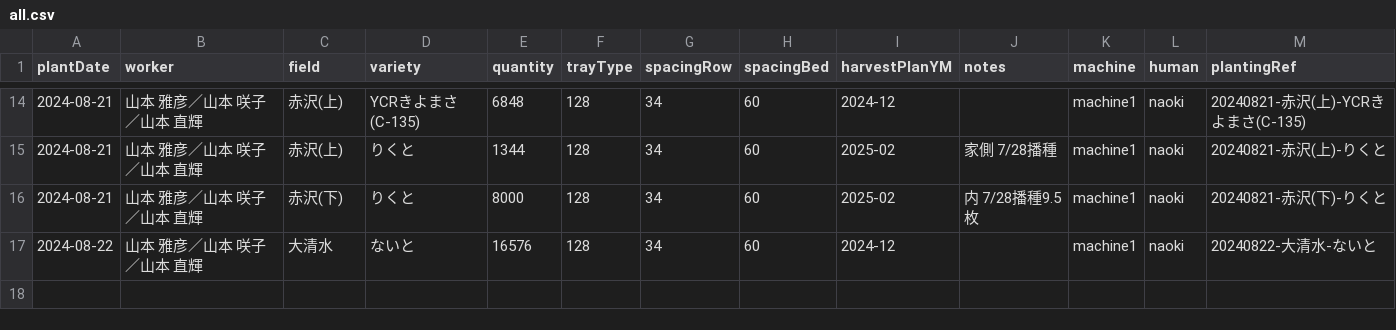
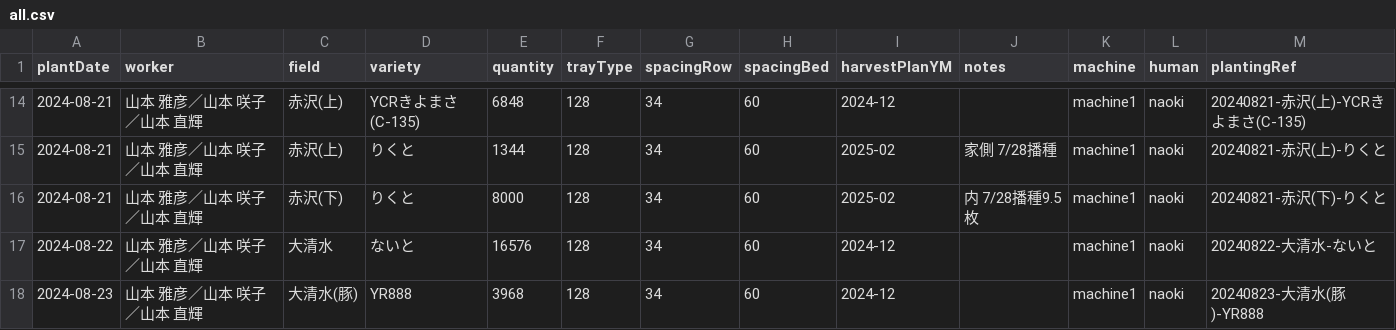
Before and after one commit to yamamoto-to-farm/yamamoto-farm-log, a CSV file: logs/planting/all.csv, drawn as a sheet; only a part is shown, gaps mark what is left out.

```diff
--- a/logs/planting/all.csv
+++ b/logs/planting/all.csv
@@ -17 +17,2 @@ plantDate,worker,field,variety,quantity,trayType,spacingRow,spacingBed,harvestPl
 2024-08-22,山本 雅彦／山本 咲子／山本 直輝,大清水,ないと,16576,128,34,60,2024-12,,machine1,naoki,20240822-大清水-ないと
+2024-08-23,山本 雅彦／山本 咲子／山本 直輝,大清水(豚),YR888,3968,128,34,60,2024-12,,machine1,naoki,20240823-大清水(豚)-YR888
```
Also changed, not shown: 1 other file.
